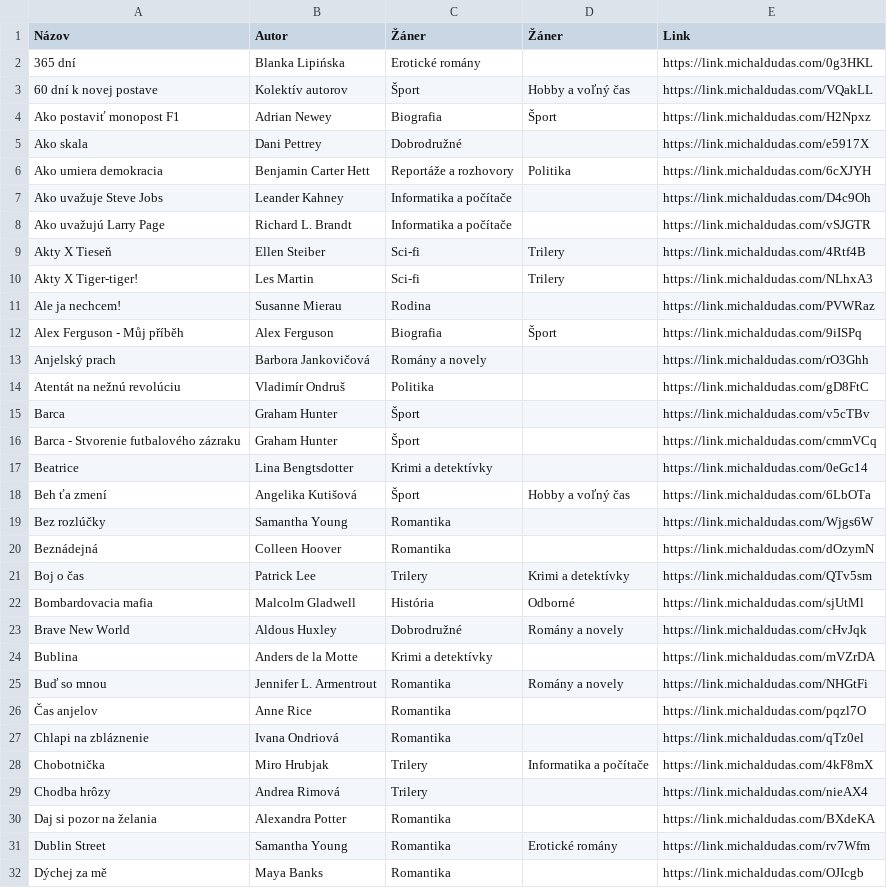
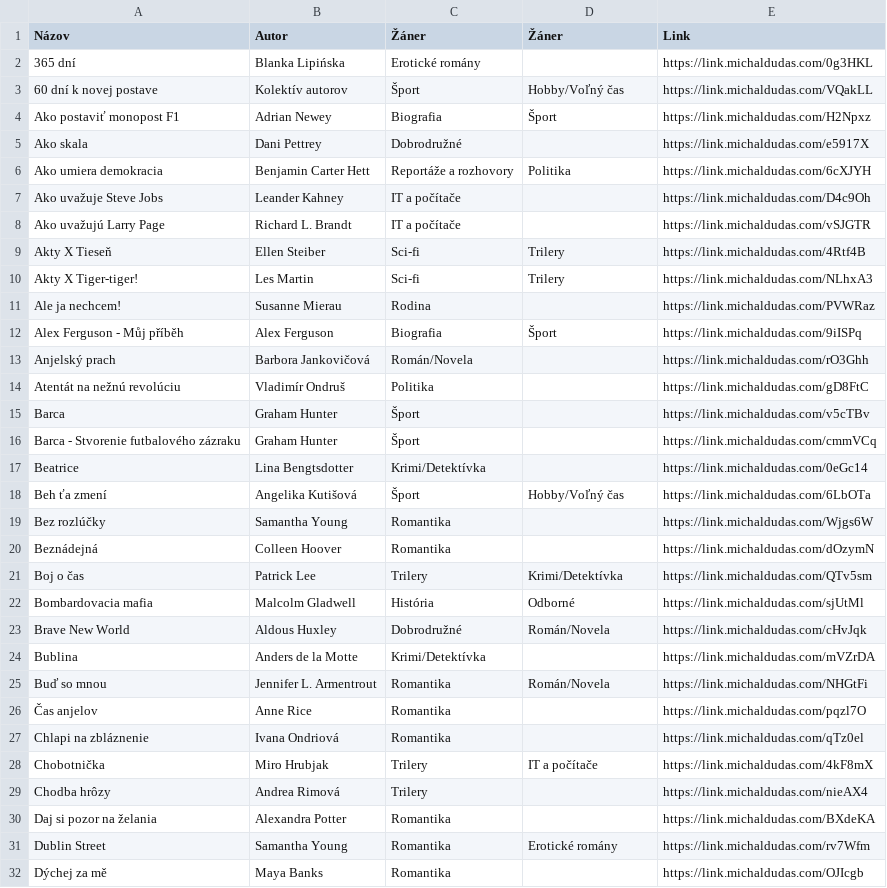
Before and after one commit to misko0709/misko0709.github.io, a CSV file: kniznica.csv, drawn as a sheet; only a part is shown; the diff covers the shown part only.

Commit message:
Update kniznica.csv

```diff
--- a/kniznica.csv
+++ b/kniznica.csv
@@ -2,3 +2,3 @@ Názov,Autor,Žáner,Žáner,Link
 365 dní,Blanka Lipińska,Erotické romány,,https://link.michaldudas.com/0g3HKL
-60 dní k novej postave,Kolektív autorov,Šport,Hobby a voľný čas,https://link.michaldudas.com/VQakLL
+60 dní k novej postave,Kolektív autorov,Šport,Hobby/Voľný čas,https://link.michaldudas.com/VQakLL
 Ako postaviť monopost F1,Adrian Newey,Biografia,Šport,https://link.michaldudas.com/H2Npxz
@@ -6,4 +6,4 @@ Ako skala,Dani Pettrey,Dobrodružné,,https://link.michaldudas.com/e5917X
 Ako umiera demokracia,Benjamin Carter Hett,Reportáže a rozhovory,Politika,https://link.michaldudas.com/6cXJYH
-Ako uvažuje Steve Jobs,Leander Kahney,Informatika a počítače,,https://link.michaldudas.com/D4c9Oh
-Ako uvažujú Larry Page,Richard L. Brandt,Informatika a počítače,,https://link.michaldudas.com/vSJGTR
+Ako uvažuje Steve Jobs,Leander Kahney,IT a počítače,,https://link.michaldudas.com/D4c9Oh
+Ako uvažujú Larry Page,Richard L. Brandt,IT a počítače,,https://link.michaldudas.com/vSJGTR
 Akty X Tieseň,Ellen Steiber,Sci-fi,Trilery,https://link.michaldudas.com/4Rtf4B
@@ -12,3 +12,3 @@ Ale ja nechcem!,Susanne Mierau,Rodina,,https://link.michaldudas.com/PVWRaz
 Alex Ferguson - Můj příběh,Alex Ferguson,Biografia,Šport,https://link.michaldudas.com/9iISPq
-Anjelský prach,Barbora Jankovičová,Romány a novely,,https://link.michaldudas.com/rO3Ghh
+Anjelský prach,Barbora Jankovičová,Román/Novela,,https://link.michaldudas.com/rO3Ghh
 Atentát na nežnú revolúciu,Vladimír Ondruš,Politika,,https://link.michaldudas.com/gD8FtC
@@ -16,14 +16,14 @@ Barca,Graham Hunter,Šport,,https://link.michaldudas.com/v5cTBv
 Barca - Stvorenie futbalového zázraku,Graham Hunter,Šport,,https://link.michaldudas.com/cmmVCq
-Beatrice,Lina Bengtsdotter,Krimi a detektívky,,https://link.michaldudas.com/0eGc14
-Beh ťa zmení,Angelika Kutišová,Šport,Hobby a voľný čas,https://link.michaldudas.com/6LbOTa
+Beatrice,Lina Bengtsdotter,Krimi/Detektívka,,https://link.michaldudas.com/0eGc14
+Beh ťa zmení,Angelika Kutišová,Šport,Hobby/Voľný čas,https://link.michaldudas.com/6LbOTa
 Bez rozlúčky,Samantha Young,Romantika,,https://link.michaldudas.com/Wjgs6W
 Beznádejná,Colleen Hoover,Romantika,,https://link.michaldudas.com/dOzymN
-Boj o čas,Patrick Lee,Trilery,Krimi a detektívky,https://link.michaldudas.com/QTv5sm
+Boj o čas,Patrick Lee,Trilery,Krimi/Detektívka,https://link.michaldudas.com/QTv5sm
 Bombardovacia mafia,Malcolm Gladwell,História,Odborné,https://link.michaldudas.com/sjUtMl
-Brave New World,Aldous Huxley,Dobrodružné,Romány a novely,https://link.michaldudas.com/cHvJqk
-Bublina,Anders de la Motte,Krimi a detektívky,,https://link.michaldudas.com/mVZrDA
-Buď so mnou,Jennifer L. Armentrout,Romantika,Romány a novely,https://link.michaldudas.com/NHGtFi
+Brave New World,Aldous Huxley,Dobrodružné,Román/Novela,https://link.michaldudas.com/cHvJqk
+Bublina,Anders de la Motte,Krimi/Detektívka,,https://link.michaldudas.com/mVZrDA
+Buď so mnou,Jennifer L. Armentrout,Romantika,Román/Novela,https://link.michaldudas.com/NHGtFi
 Čas anjelov,Anne Rice,Romantika,,https://link.michaldudas.com/pqzl7O
 Chlapi na zbláznenie,Ivana Ondriová,Romantika,,https://link.michaldudas.com/qTz0el
-Chobotnička,Miro Hrubjak,Trilery,Informatika a počítače,https://link.michaldudas.com/4kF8mX
+Chobotnička,Miro Hrubjak,Trilery,IT a počítače,https://link.michaldudas.com/4kF8mX
 Chodba hrôzy,Andrea Rimová,Trilery,,https://link.michaldudas.com/nieAX4
```
Also changed, not shown: 82 edited cells elsewhere in this file.
